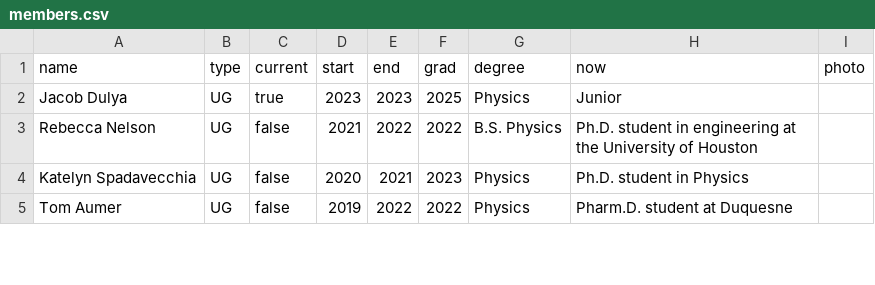
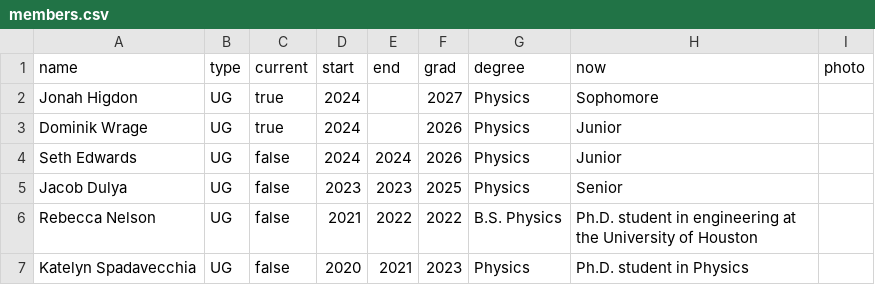
Before and after one commit to corcoted/corcoted.github.io, a CSV file: _data/members.csv, drawn as a sheet; only a part is shown; the shorter side is filled out with more unchanged rows.

```diff
--- a/_data/members.csv
+++ b/_data/members.csv
@@ -1,3 +1,6 @@
 name,type,current,start,end,grad,degree,now,photo
-Jacob Dulya,UG,true,2023,2023,2025,Physics,Junior,
+Jonah Higdon,UG,true,2024,,2027,Physics,Sophomore,
+Dominik Wrage,UG,true,2024,,2026,Physics,Junior,
+Seth Edwards,UG,false,2024,2024,2026,Physics,Junior,
+Jacob Dulya,UG,false,2023,2023,2025,Physics,Senior,
 Rebecca Nelson,UG,false,2021,2022,2022,B.S. Physics,Ph.D. student in engineering at the University of Houston,
```
Also changed, not shown: 2 other files.
